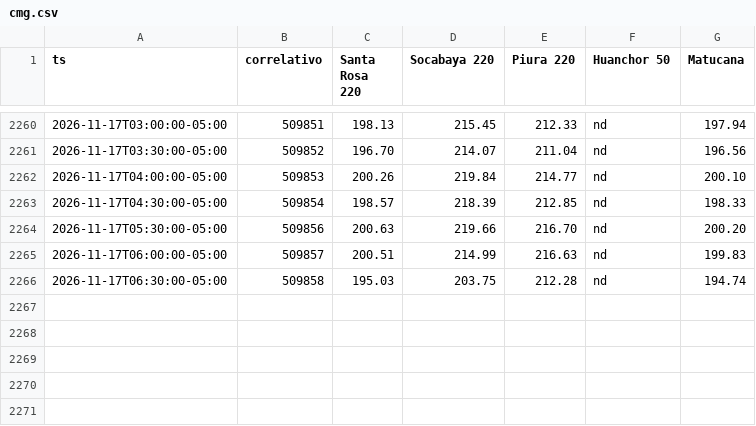
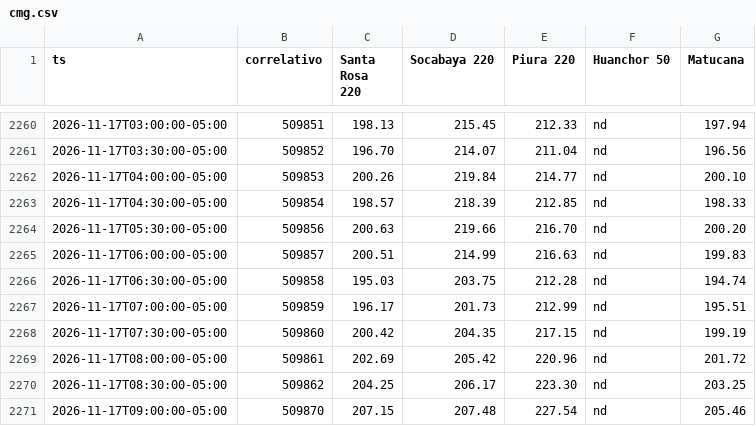
Before and after one commit to giordano1805-lab/Cmg-Rosa, a CSV file: data/cmg.csv, drawn as a sheet; only a part is shown, gaps mark what is left out.

```diff
--- a/data/cmg.csv
+++ b/data/cmg.csv
@@ -2266 +2266,6 @@ ts,correlativo,Santa Rosa 220,Socabaya 220,Piura 220,Huanchor 50,Matucana
 2026-11-17T06:30:00-05:00,509858,195.03,203.75,212.28,nd,194.74
+2026-11-17T07:00:00-05:00,509859,196.17,201.73,212.99,nd,195.51
+2026-11-17T07:30:00-05:00,509860,200.42,204.35,217.15,nd,199.19
+2026-11-17T08:00:00-05:00,509861,202.69,205.42,220.96,nd,201.72
+2026-11-17T08:30:00-05:00,509862,204.25,206.17,223.30,nd,203.25
+2026-11-17T09:00:00-05:00,509870,207.15,207.48,227.54,nd,205.46
```
Also changed, not shown: 1 other file.
